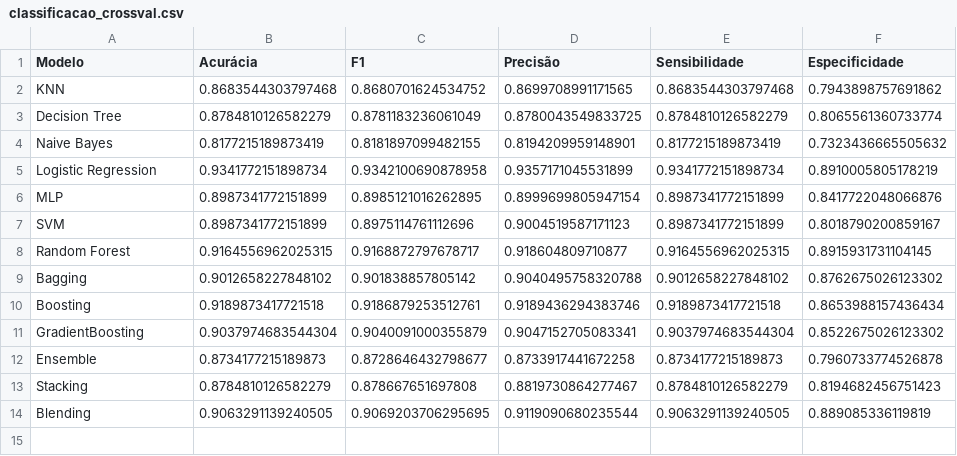
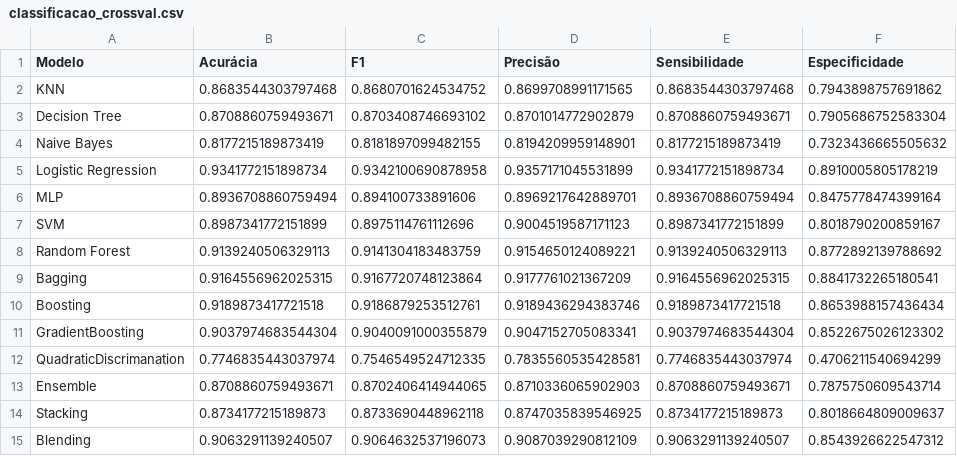
Before and after one commit to ricaprof/PJBL-Machine-Learning, a CSV file: results/classificacao_crossval.csv, drawn as a sheet.

Commit message:
Adicionando mais um modelo de classificação

```diff
--- a/results/classificacao_crossval.csv
+++ b/results/classificacao_crossval.csv
@@ -2,13 +2,14 @@ Modelo,Acurácia,F1,Precisão,Sensibilidade,Especificidade
 KNN,0.8683544303797468,0.8680701624534752,0.8699708991171565,0.8683544303797468,0.7943898757691862
-Decision Tree,0.8784810126582279,0.8781183236061049,0.8780043549833725,0.8784810126582279,0.8065561360733774
+Decision Tree,0.8708860759493671,0.8703408746693102,0.8701014772902879,0.8708860759493671,0.7905686752583304
 Naive Bayes,0.8177215189873419,0.8181897099482155,0.8194209959148901,0.8177215189873419,0.7323436665505632
 Logistic Regression,0.9341772151898734,0.9342100690878958,0.9357171045531899,0.9341772151898734,0.8910005805178219
-MLP,0.8987341772151899,0.8985121016262895,0.8999699805947154,0.8987341772151899,0.8417722048066876
+MLP,0.8936708860759494,0.894100733891606,0.8969217642889701,0.8936708860759494,0.8475778474399164
 SVM,0.8987341772151899,0.8975114761112696,0.9004519587171123,0.8987341772151899,0.8018790200859167
-Random Forest,0.9164556962025315,0.9168872797678717,0.918604809710877,0.9164556962025315,0.8915931731104145
-Bagging,0.9012658227848102,0.901838857805142,0.9040495758320788,0.9012658227848102,0.8762675026123302
+Random Forest,0.9139240506329113,0.9141304183483759,0.9154650124089221,0.9139240506329113,0.8772892139788692
+Bagging,0.9164556962025315,0.9167720748123864,0.9177761021367209,0.9164556962025315,0.8841732265180541
 Boosting,0.9189873417721518,0.9186879253512761,0.9189436294383746,0.9189873417721518,0.8653988157436434
 GradientBoosting,0.9037974683544304,0.9040091000355879,0.9047152705083341,0.9037974683544304,0.8522675026123302
-Ensemble,0.8734177215189873,0.8728646432798677,0.8733917441672258,0.8734177215189873,0.7960733774526878
-Stacking,0.8784810126582279,0.878667651697808,0.8819730864277467,0.8784810126582279,0.8194682456751423
-Blending,0.9063291139240505,0.9069203706295695,0.9119090680235544,0.9063291139240505,0.889085336119819
+QuadraticDiscrimanation,0.7746835443037974,0.7546549524712335,0.7835560535428581,0.7746835443037974,0.4706211540694299
+Ensemble,0.8708860759493671,0.8702406414944065,0.8710336065902903,0.8708860759493671,0.7875750609543714
+Stacking,0.8734177215189873,0.8733690448962118,0.8747035839546925,0.8734177215189873,0.8018664809009637
+Blending,0.9063291139240507,0.9064632537196073,0.9087039290812109,0.9063291139240507,0.8543926622547312
```
Also changed, not shown: results/classificacao_holdout.csv, results/regressao_crossval.csv, 6 other files.
